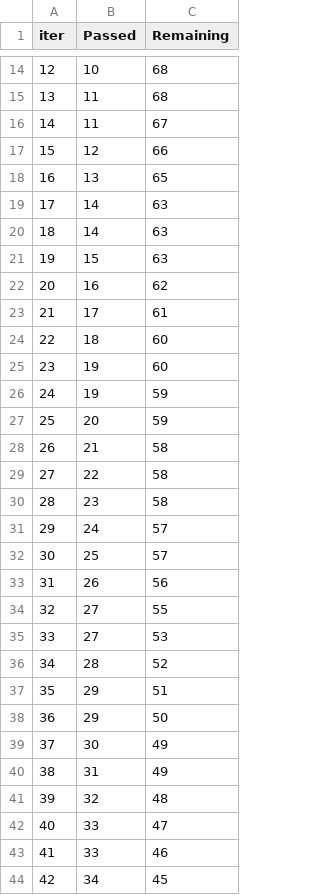
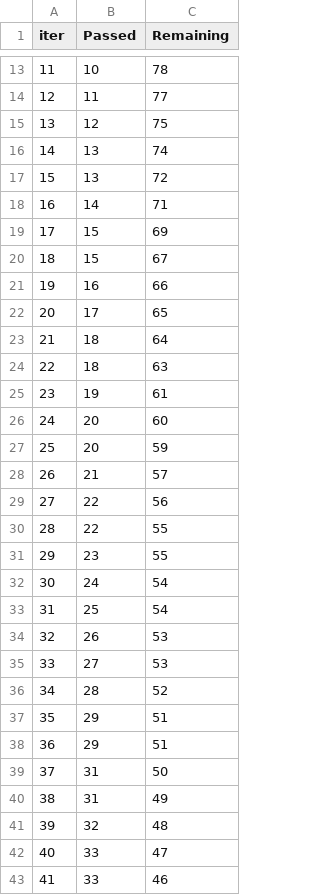
Before and after one commit to tintin877/ML-project, a TSV file: catboost_info/time_left.tsv, drawn as a sheet; only a part is shown, gaps mark what is left out; the shorter side is filled out with more unchanged rows; removed rows and columns are numbered as before the commit, all else as after; the diff covers the shown part only; the diff names each change by its address in the sheet, - before the commit and + after, or states it on an @@ line.

```diff
--- a/catboost_info/time_left.tsv
+++ b/catboost_info/time_left.tsv
@@ column A (iter) renumbered between rows 2 and 100 @@
-C13 (Remaining): 68
+C13 (Remaining): 78
-C14 (Remaining): 68
+C14 (Remaining): 77
-row 16: 14 | 11 | 67
-C15 (Remaining): 66
+C15 (Remaining): 75
-C16 (Remaining): 65
+C16 (Remaining): 74
-row 19: 17 | 14 | 63
+row 17: 15 | 13 | 72
-C18 (Remaining): 63
+C18 (Remaining): 71
-C19 (Remaining): 63
+C19 (Remaining): 69
+row 20: 18 | 15 | 67
-C21 (Remaining): 62
+C21 (Remaining): 66
-C22 (Remaining): 61
+C22 (Remaining): 65
-C23 (Remaining): 60
+C23 (Remaining): 64
-row 25: 23 | 19 | 60
+row 24: 22 | 18 | 63
-C25 (Remaining): 59
+C25 (Remaining): 61
+row 26: 24 | 20 | 60
-C28 (Remaining): 58
+C28 (Remaining): 57
-C29 (Remaining): 58
+C29 (Remaining): 56
+row 30: 28 | 22 | 55
-C31 (Remaining): 58
+C31 (Remaining): 55
-C32:C33 (Remaining): 57
+C32:C33 (Remaining): 54
-C34 (Remaining): 56
+C34 (Remaining): 53
-row 34: 32 | 27 | 55
-C38 (Remaining): 50
+C38 (Remaining): 51
-row 39: 37 | 30 | 49
+row 39: 37 | 31 | 50
```
Also changed, not shown: 15 added rows, 16 removed rows and 38 edited cells elsewhere in this file, 3 other files.
